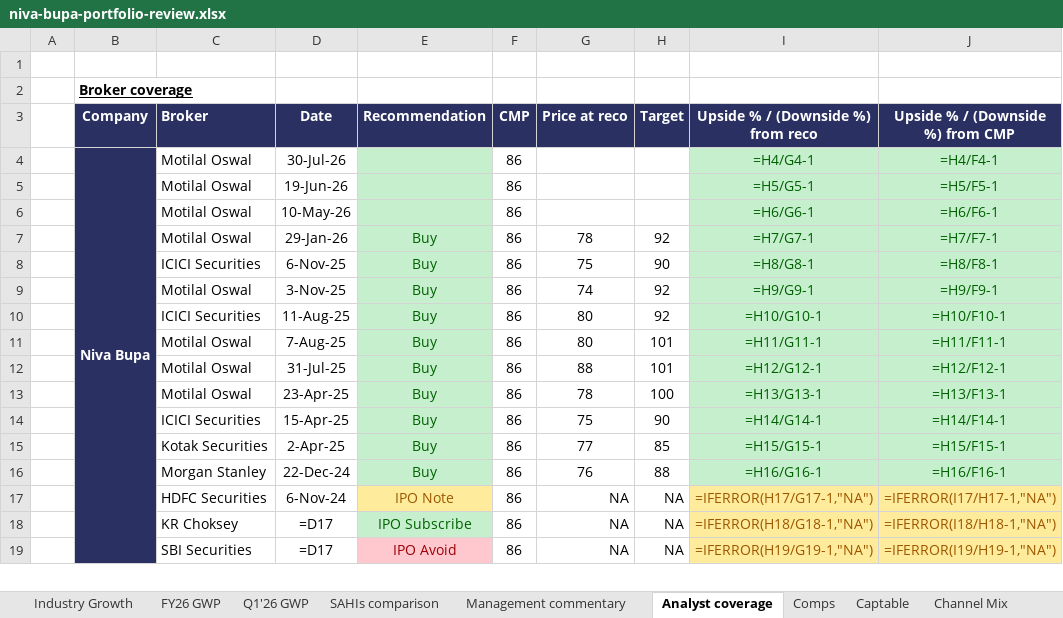
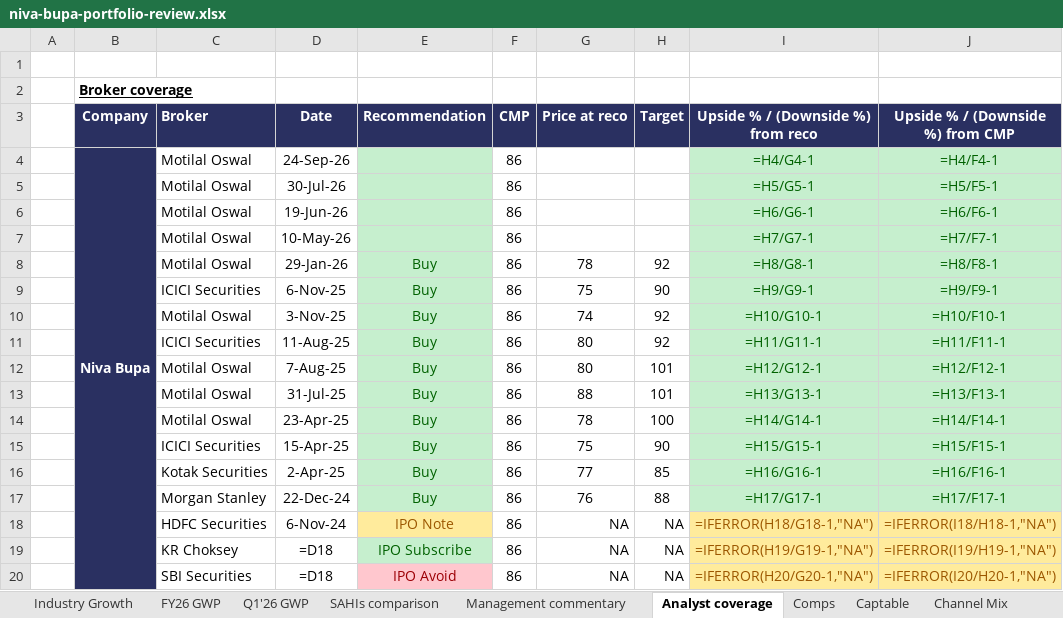
Before and after one commit to techmuns/HealthInsurance, an Excel workbook: templates/niva-bupa-portfolio-review.xlsx, sheet Analyst coverage, drawn as a sheet; only a part is shown; values as stored, in another font and other column widths than the file's, no borders; formulas without a stored value are shown as written; addresses are those after the commit; the diff covers the shown part only; the diff names each change by its address in the sheet, - before the commit and + after, or states it on an @@ line.

Commit message:
data: ingest daily run @ 2026-09-26T08:49Z

```diff
--- a/templates/niva-bupa-portfolio-review.xlsx (sheet Analyst coverage)
+++ b/templates/niva-bupa-portfolio-review.xlsx (sheet Analyst coverage)
-D4 (Date): 30-Jul-26
+D4 (Date): 24-Sep-26
-D5 (Date): 19-Jun-26
+D5 (Date): 30-Jul-26
-D6 (Date): 10-May-26
+D6 (Date): 19-Jun-26
+row 7:  |  | Motilal Oswal | 10-May-26 |  | 86 |  |  | =H7/G7-1 | =H7/F7-1
-I8: =H7/G7-1
+I8: =H8/G8-1
-J8 (Upside % / (Downside %) from CMP): =H7/F7-1
+J8 (Upside % / (Downside %) from CMP): =H8/F8-1
-I9: =H8/G8-1
+I9: =H9/G9-1
-J9 (Upside % / (Downside %) from CMP): =H8/F8-1
+J9 (Upside % / (Downside %) from CMP): =H9/F9-1
-I10: =H9/G9-1
+I10: =H10/G10-1
-J10 (Upside % / (Downside %) from CMP): =H9/F9-1
+J10 (Upside % / (Downside %) from CMP): =H10/F10-1
-I11: =H10/G10-1
+I11: =H11/G11-1
-J11 (Upside % / (Downside %) from CMP): =H10/F10-1
+J11 (Upside % / (Downside %) from CMP): =H11/F11-1
-I12: =H11/G11-1
+I12: =H12/G12-1
-J12 (Upside % / (Downside %) from CMP): =H11/F11-1
+J12 (Upside % / (Downside %) from CMP): =H12/F12-1
-I13: =H12/G12-1
+I13: =H13/G13-1
-J13 (Upside % / (Downside %) from CMP): =H12/F12-1
+J13 (Upside % / (Downside %) from CMP): =H13/F13-1
-I14: =H13/G13-1
+I14: =H14/G14-1
-J14 (Upside % / (Downside %) from CMP): =H13/F13-1
+J14 (Upside % / (Downside %) from CMP): =H14/F14-1
-I15: =H14/G14-1
+I15: =H15/G15-1
-J15 (Upside % / (Downside %) from CMP): =H14/F14-1
+J15 (Upside % / (Downside %) from CMP): =H15/F15-1
-I16: =H15/G15-1
+I16: =H16/G16-1
-J16 (Upside % / (Downside %) from CMP): =H15/F15-1
+J16 (Upside % / (Downside %) from CMP): =H16/F16-1
-I17: =H16/G16-1
+I17: =H17/G17-1
-J17 (Upside % / (Downside %) from CMP): =H16/F16-1
+J17 (Upside % / (Downside %) from CMP): =H17/F17-1
-I18: =IFERROR(H17/G17-1,"NA")
+I18: =IFERROR(H18/G18-1,"NA")
-J18 (Upside % / (Downside %) from CMP): =IFERROR(I17/H17-1,"NA")
+J18 (Upside % / (Downside %) from CMP): =IFERROR(I18/H18-1,"NA")
-D19:D20 (Date): =D17
+D19:D20 (Date): =D18
-I19: =IFERROR(H18/G18-1,"NA")
+I19: =IFERROR(H19/G19-1,"NA")
-J19 (Upside % / (Downside %) from CMP): =IFERROR(I18/H18-1,"NA")
+J19 (Upside % / (Downside %) from CMP): =IFERROR(I19/H19-1,"NA")
-I20: =IFERROR(H19/G19-1,"NA")
+I20: =IFERROR(H20/G20-1,"NA")
-J20 (Upside % / (Downside %) from CMP): =IFERROR(I19/H19-1,"NA")
+J20 (Upside % / (Downside %) from CMP): =IFERROR(I20/H20-1,"NA")
```
Also changed, not shown: 1 added row, 1 removed row and 82 edited cells elsewhere in this sheet, hidden cells, 17 other files.
